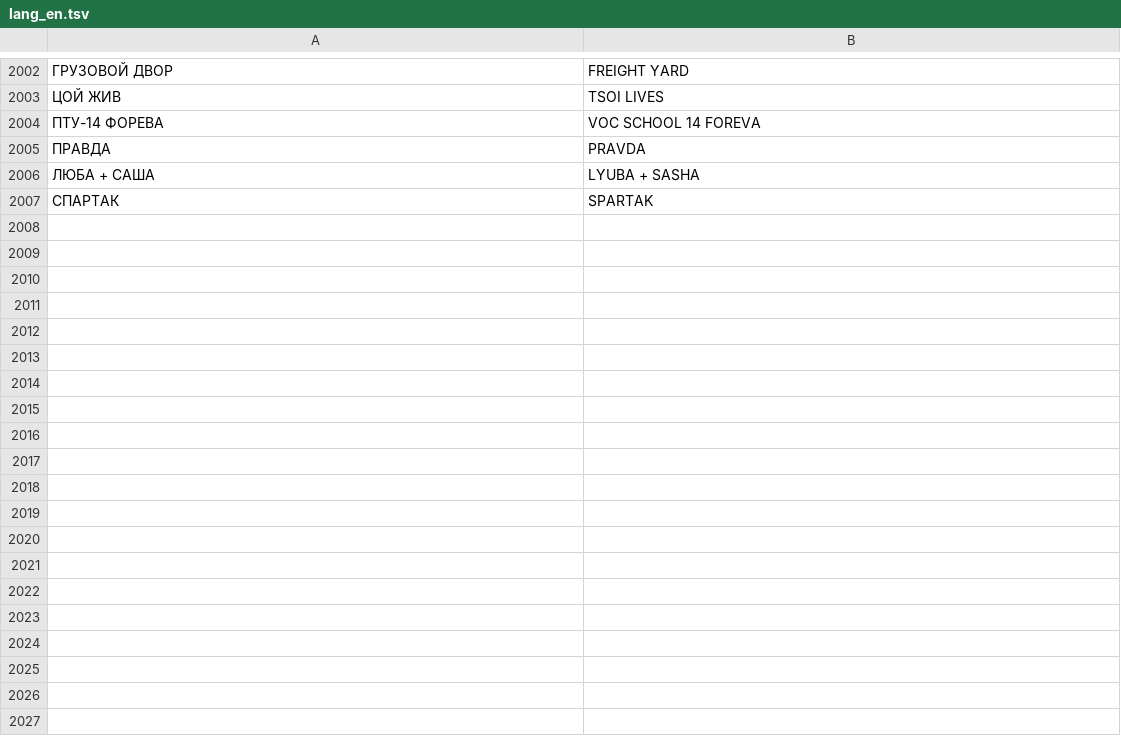
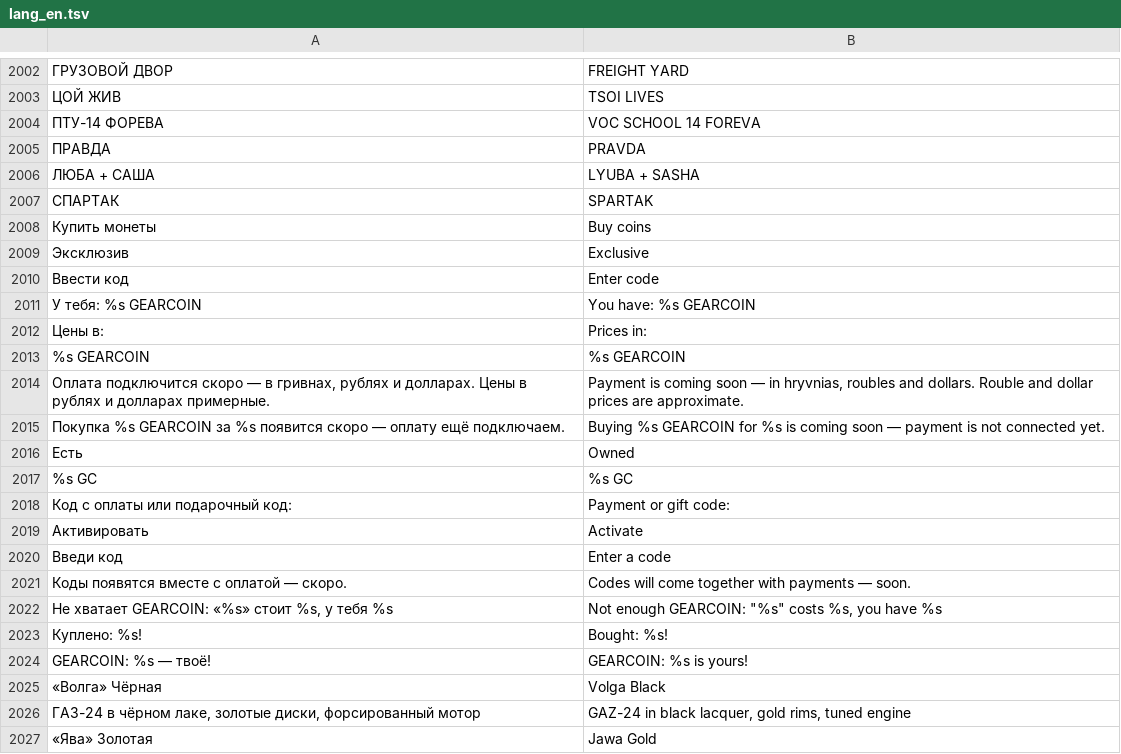
Before and after one commit to Bobi3f/666666, a TSV file: tools/lang_en.tsv, drawn as a sheet; only a part is shown, gaps mark what is left out; the diff covers the shown part only; the diff names each change by its address in the sheet, - before the commit and + after, or states it on an @@ line.

```diff
--- a/tools/lang_en.tsv
+++ b/tools/lang_en.tsv
+row 2008: Купить монеты | Buy coins
+row 2009: Эксклюзив | Exclusive
+row 2010: Ввести код | Enter code
+row 2011: У тебя: %s GEARCOIN | You have: %s GEARCOIN
+row 2012: Цены в: | Prices in:
+row 2013: %s GEARCOIN | %s GEARCOIN
+row 2014: Оплата подключится скоро — в гривнах, рублях и долларах. Цены в рублях и долларах примерные. | Payment is coming soon — in hryvnias, roubles and dollars. Rouble and dollar prices are approximate.
+row 2015: Покупка %s GEARCOIN за %s появится скоро — оплату ещё подключаем. | Buying %s GEARCOIN for %s is coming soon — payment is not connected yet.
+row 2016: Есть | Owned
+row 2017: %s GC | %s GC
+row 2018: Код с оплаты или подарочный код: | Payment or gift code:
+row 2019: Активировать | Activate
+row 2020: Введи код | Enter a code
+row 2021: Коды появятся вместе с оплатой — скоро. | Codes will come together with payments — soon.
+row 2022: Не хватает GEARCOIN: «%s» стоит %s, у тебя %s | Not enough GEARCOIN: "%s" costs %s, you have %s
+row 2023: Куплено: %s! | Bought: %s!
+row 2024: GEARCOIN: %s — твоё! | GEARCOIN: %s is yours!
+row 2025: «Волга» Чёрная | Volga Black
+row 2026: ГАЗ-24 в чёрном лаке, золотые диски, форсированный мотор | GAZ-24 in black lacquer, gold rims, tuned engine
+row 2027: «Ява» Золотая | Jawa Gold
```
Also changed, not shown: 24 added rows elsewhere in this file, 32 other files.
